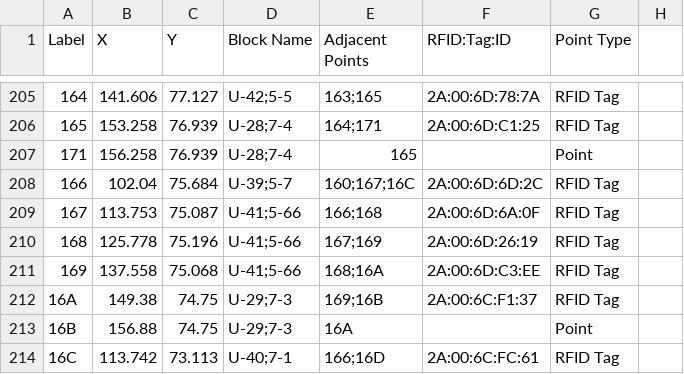
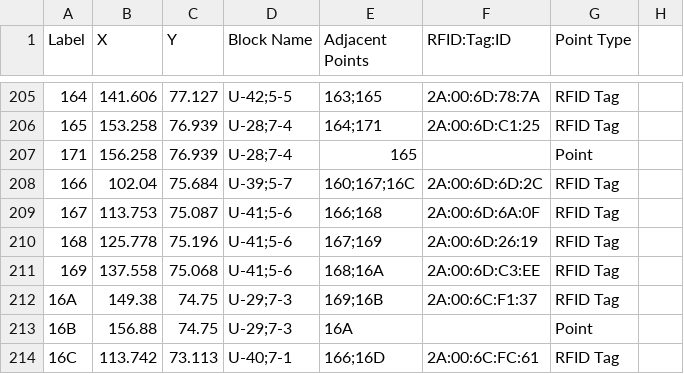
Before and after one commit to Rmadyun/CPE656TL, a CSV file: install/MainTrackMeasurements.csv, drawn as a sheet; only a part is shown, gaps mark what is left out; the diff names each change by its address in the sheet, - before the commit and + after, or states it on an @@ line.

```diff
--- a/install/MainTrackMeasurements.csv
+++ b/install/MainTrackMeasurements.csv
-D209:D211 (Block Name): U-41;5-66
+D209:D211 (Block Name): U-41;5-6
```
Also changed, not shown: install/TrackSwitchMeasurements.csv, 1 other file.
